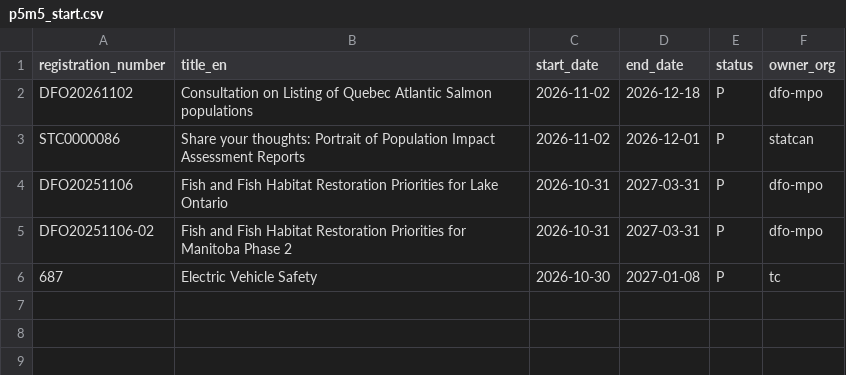
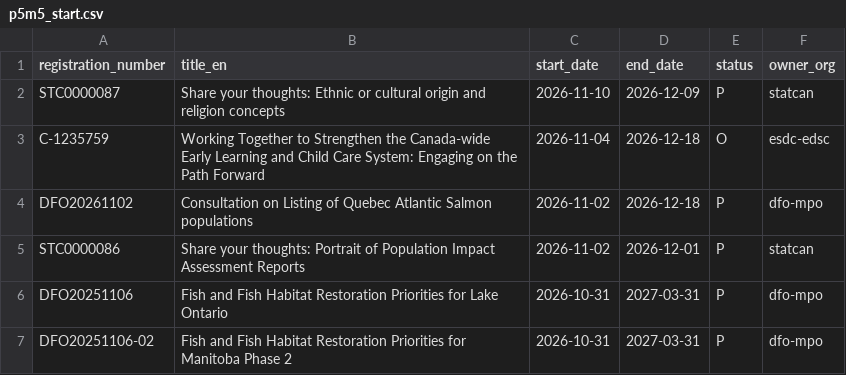
Before and after one commit to PatLittle/Consultations-Tracker, a CSV file: p5m5_start.csv, drawn as a sheet; removed rows and columns are numbered as before the commit, all else as after; the diff names each change by its address in the sheet, - before the commit and + after, or states it on an @@ line.

```diff
--- a/p5m5_start.csv
+++ b/p5m5_start.csv
+row 2: STC0000087 | Share your thoughts: Ethnic or cultural origin and religion concepts | 2026-11-10 | 2026-12-09 | P | statcan
+row 3: C-1235759 | Working Together to Strengthen the Canada-wide Early Learning and Child Care System: Engaging on the Path Forward | 2026-11-04 | 2026-12-18 | O | esdc-edsc
-row 6: 687 | Electric Vehicle Safety | 2026-10-30 | 2027-01-08 | P | tc
```
Also changed, not shown: late_close.csv, p5m5_close.csv, 4 other files.
